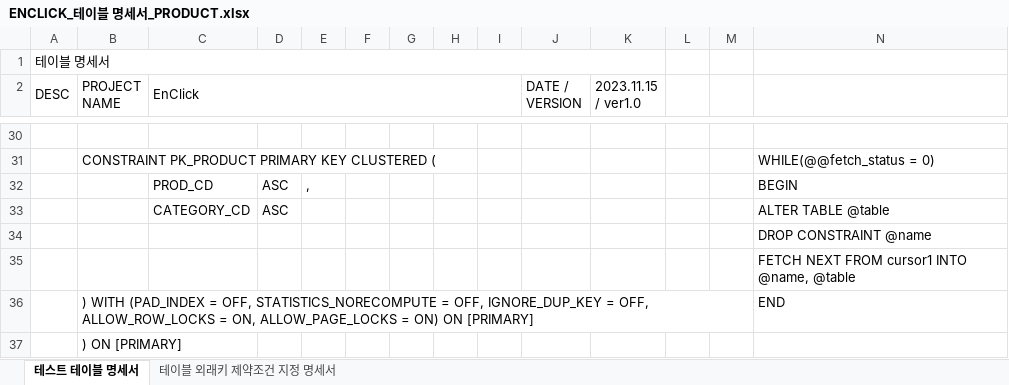
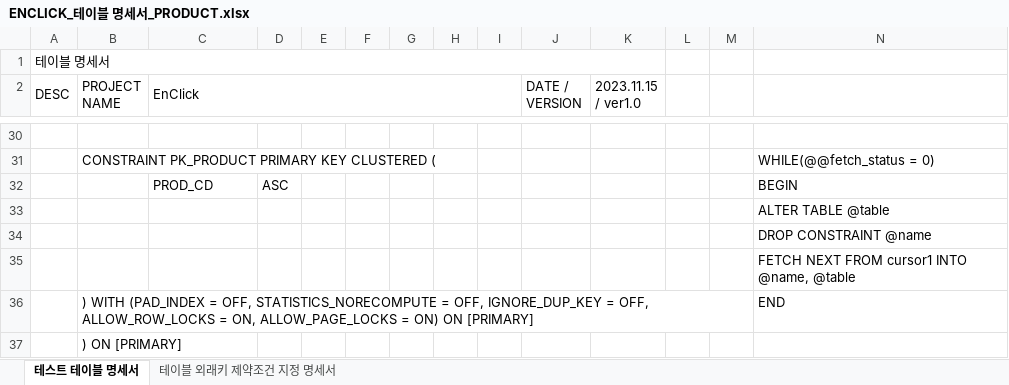
Before and after one commit to TurtleSwitch/EnClick-DOCU, an Excel workbook: DB Specification/ENCLICK_테이블 명세서_PRODUCT.xlsx, sheet 테스트 테이블 명세서, drawn as a sheet; only a part is shown, gaps mark what is left out; values as stored, in another font and other column widths than the file's, no cell formats; removed rows and columns are numbered as before the commit, all else as after; the diff names each change by its address in the sheet, - before the commit and + after, or states it on an @@ line.

```diff
--- a/DB Specification/ENCLICK_테이블 명세서_PRODUCT.xlsx (sheet 테스트 테이블 명세서)
+++ b/DB Specification/ENCLICK_테이블 명세서_PRODUCT.xlsx (sheet 테스트 테이블 명세서)
-E32: ,
+E32: (empty)
-row 33:  |  | CATEGORY_CD | ASC |  |  |  |  |  |  |  |  |  | ALTER TABLE @table
+row 33:  |  |  |  |  |  |  |  |  |  |  |  |  | ALTER TABLE @table
```
Also changed, not shown: sheet 테이블 외래키 제약조건 지정 명세서, cell formats, DB Specification/ENCLICK_테이블 명세서_CATEGORY.xlsx, DB Specification/ENCLICK_테이블 명세서_LIKEY.xlsx, 9 other files.
